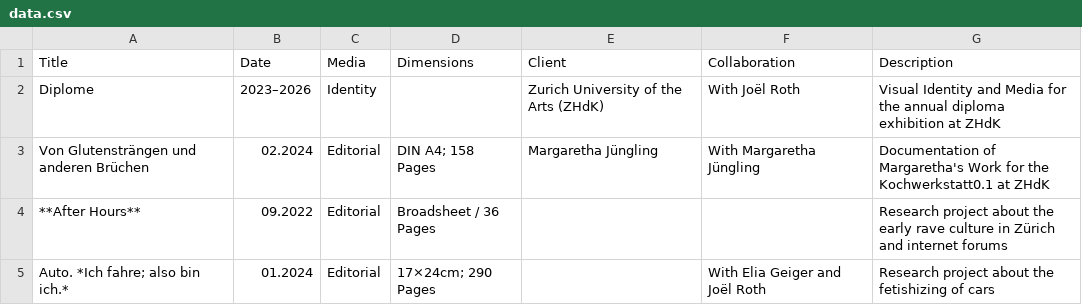
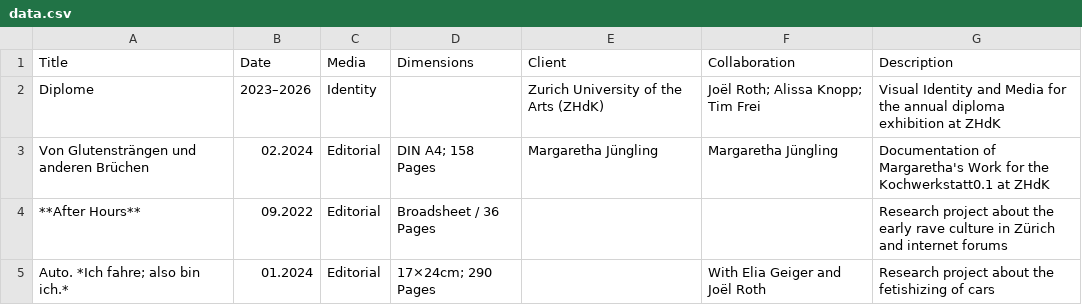
Before and after one commit to teskgro/portfolio, a CSV file: data.csv, drawn as a sheet.

Commit message:
Update data.csv

```diff
--- a/data.csv
+++ b/data.csv
@@ -1,4 +1,4 @@
 Title, Date, Media, Dimensions, Client, Collaboration, Description
-Diplome, 2023–2026, Identity, , Zurich University of the Arts (ZHdK), With Joël Roth, Visual Identity and Media for the annual diploma exhibition at ZHdK
-Von Glutensträngen und anderen Brüchen, 02.2024, Editorial, DIN A4; 158 Pages, Margaretha Jüngling, With Margaretha Jüngling, Documentation of Margaretha's Work for the Kochwerkstatt0.1 at ZHdK
+Diplome, 2023–2026, Identity, , Zurich University of the Arts (ZHdK), Joël Roth; Alissa Knopp; Tim Frei, Visual Identity and Media for the annual diploma exhibition at ZHdK
+Von Glutensträngen und anderen Brüchen, 02.2024, Editorial, DIN A4; 158 Pages, Margaretha Jüngling, Margaretha Jüngling, Documentation of Margaretha's Work for the Kochwerkstatt0.1 at ZHdK
 **After Hours**, 09.2022, Editorial, Broadsheet / 36 Pages, , , Research project about the early rave culture in Zürich and internet forums
```
